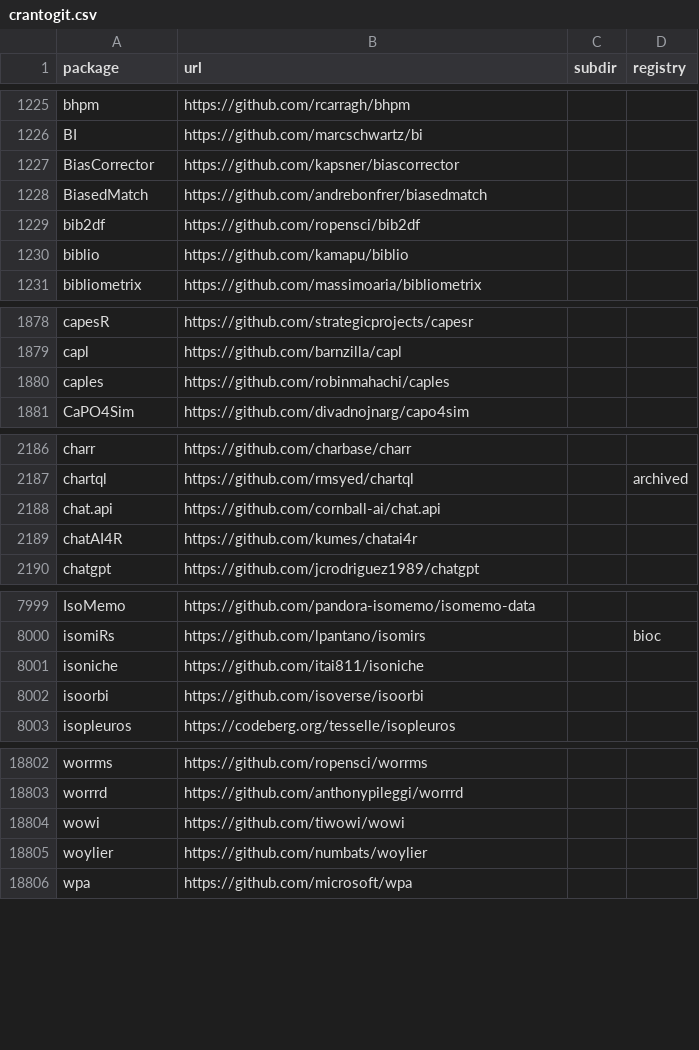
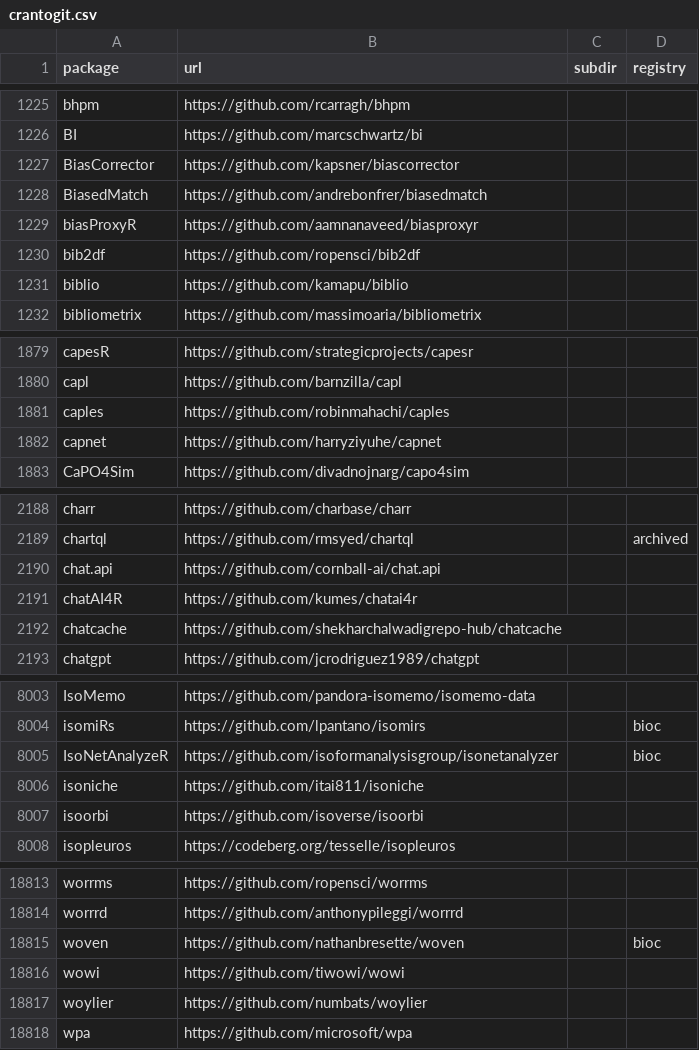
Before and after one commit to r-universe-org/cran-to-git, a CSV file: crantogit.csv, drawn as a sheet; only a part is shown, gaps mark what is left out; the diff covers the shown part only; the diff names each change by its address in the sheet, - before the commit and + after, or states it on an @@ line.

```diff
--- a/crantogit.csv
+++ b/crantogit.csv
+row 1229: biasProxyR | https://github.com/aamnanaveed/biasproxyr
+row 1882: capnet | https://github.com/harryziyuhe/capnet
+row 2192: chatcache | https://github.com/shekharchalwadigrepo-hub/chatcache
+row 8005: IsoNetAnalyzeR | https://github.com/isoformanalysisgroup/isonetanalyzer |  | bioc
+row 18815: woven | https://github.com/nathanbresette/woven |  | bioc
```
Also changed, not shown: 7 added rows and 2 edited cells elsewhere in this file, universes.csv, 21 other files.
